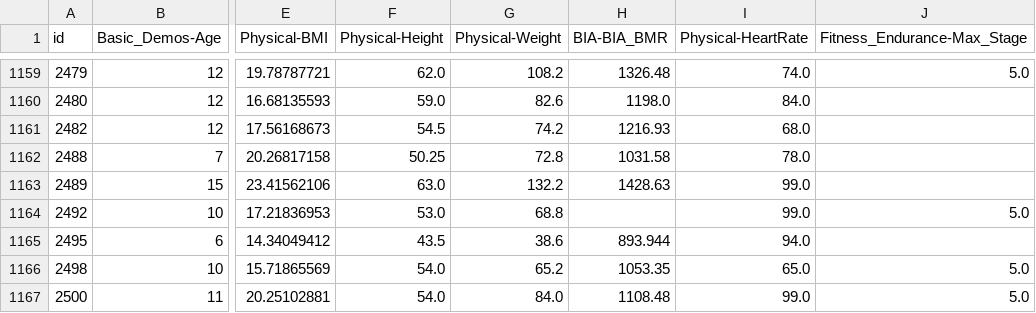
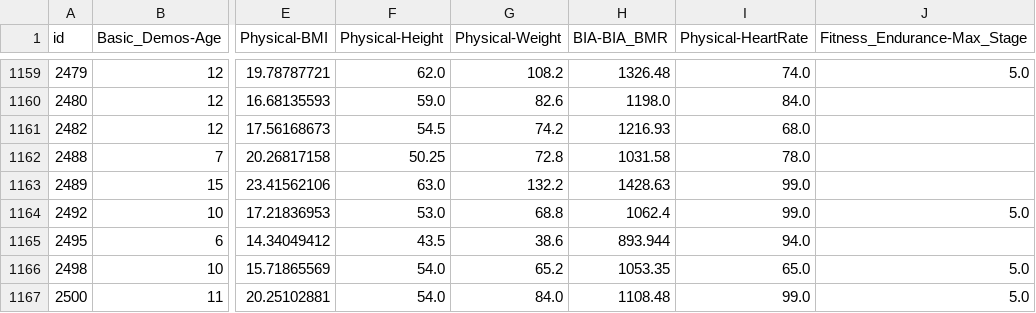
Before and after one commit to alicecalderini/DATAMINING_2-Project, a CSV file: 1.DATASET/CMI_V2_CONTROL.csv, drawn as a sheet; only a part is shown, gaps mark what is left out; the diff names each change by its address in the sheet, - before the commit and + after, or states it on an @@ line.

```diff
--- a/1.DATASET/CMI_V2_CONTROL.csv
+++ b/1.DATASET/CMI_V2_CONTROL.csv
-H1164 (BIA-BIA_BMR): (empty)
+H1164 (BIA-BIA_BMR): 1062.4
```
Also changed, not shown: 4 other files.
